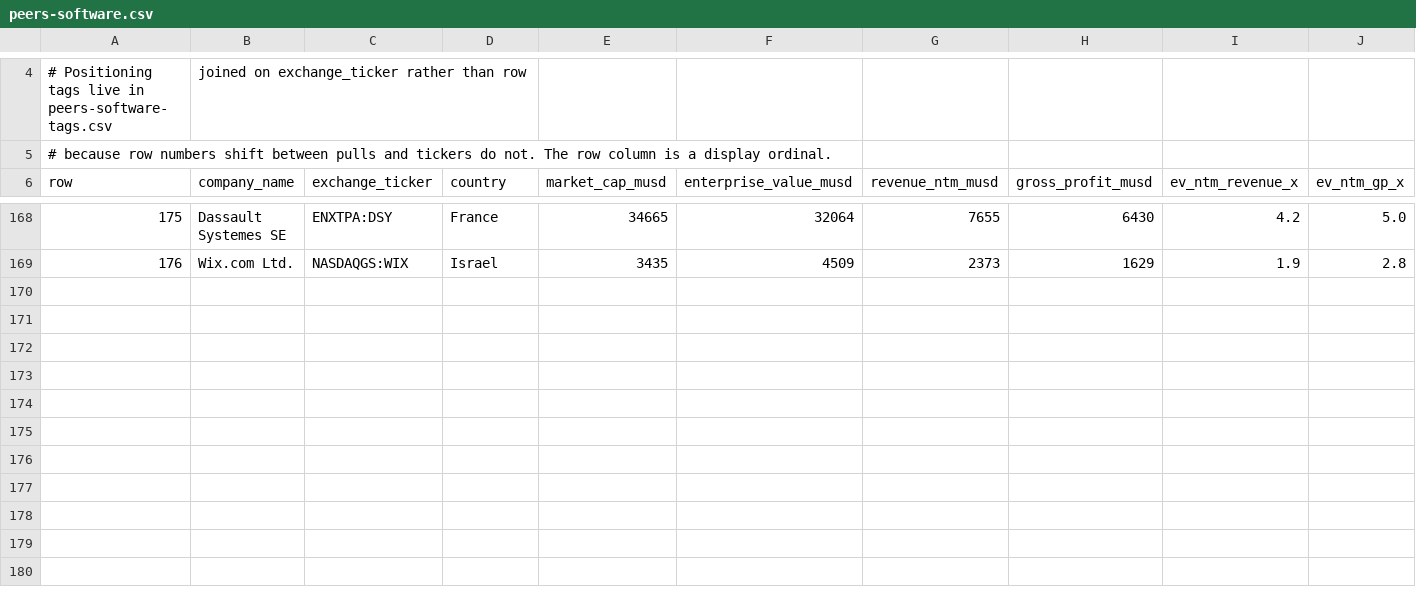
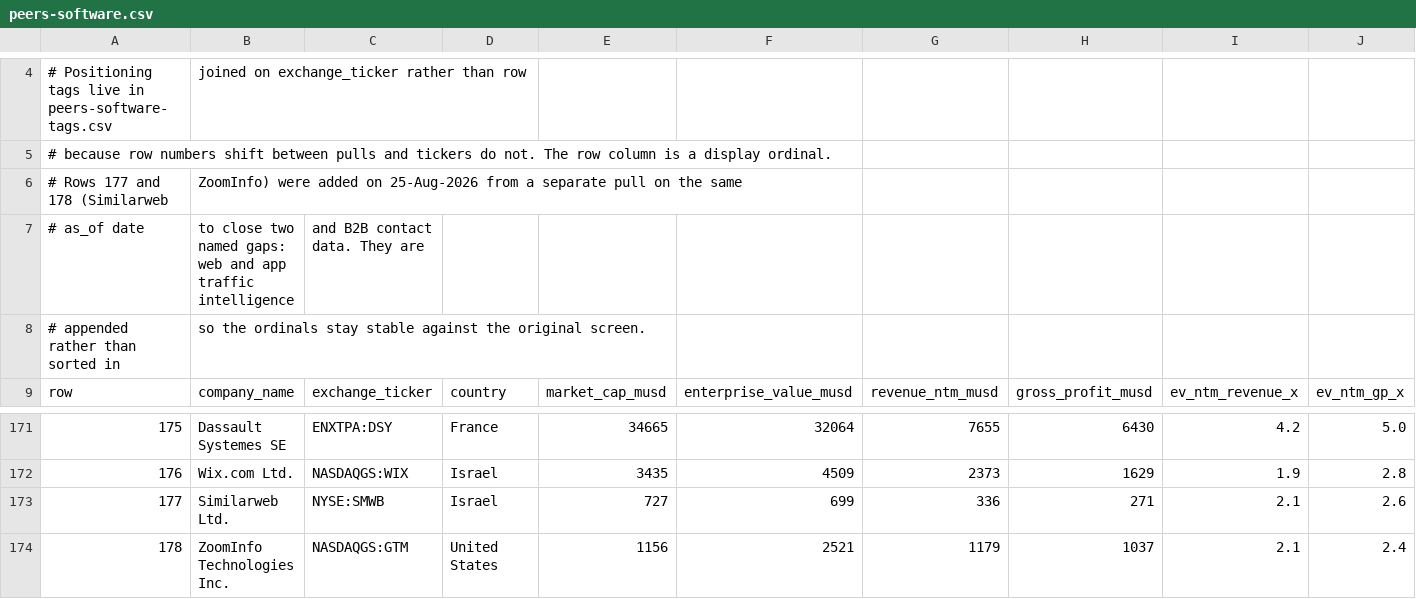
Before and after one commit to DaniilRybak-code/fairway-valuation, a CSV file: data/peers-software.csv, drawn as a sheet; only a part is shown, gaps mark what is left out; rows hold the shown columns only; the diff names each change by its address in the sheet, - before the commit and + after, or states it on an @@ line.

```diff
--- a/data/peers-software.csv
+++ b/data/peers-software.csv
+row 6: # Rows 177 and 178 (Similarweb | ZoomInfo) were added on 25-Aug-2026 from a separate pull on the same
+row 7: # as_of date | to close two named gaps: web and app traffic intelligence | and B2B contact data. They are
+row 8: # appended rather than sorted in | so the ordinals stay stable against the original screen.
+row 173: 177 | Similarweb Ltd. | NYSE:SMWB | Israel | 727 | 699 | 336 | 271 | 2.1 | 2.6
+row 174: 178 | ZoomInfo Technologies Inc. | NASDAQGS:GTM | United States | 1156 | 2521 | 1179 | 1037 | 2.1 | 2.4
```
Also changed, not shown: data/peers-software-tags.csv, data/private-companies-tags.csv, 12 other files.
